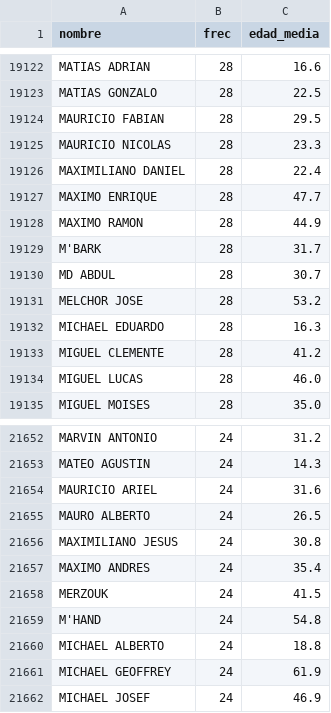
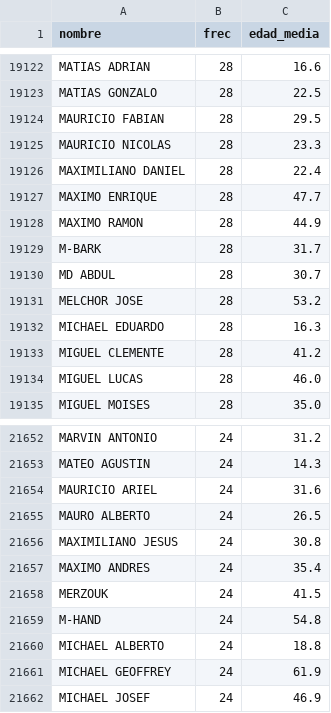
Before and after one commit to PDNMX/data_generator, a CSV file: corpus/hombres.csv, drawn as a sheet; only a part is shown, gaps mark what is left out; the diff covers the shown part only.

```diff
--- a/corpus/hombres.csv
+++ b/corpus/hombres.csv
@@ -19128,3 +19128,3 @@ MAXIMO ENRIQUE,28,47.7
 MAXIMO RAMON,28,44.9
-M'BARK,28,31.7
+M-BARK,28,31.7
 MD ABDUL,28,30.7
@@ -21658,3 +21658,3 @@ MAXIMO ANDRES,24,35.4
 MERZOUK,24,41.5
-M'HAND,24,54.8
+M-HAND,24,54.8
 MICHAEL ALBERTO,24,18.8
```
Also changed, not shown: 5 edited cells elsewhere in this file, corpus/mujeres.csv, 3 other files.
